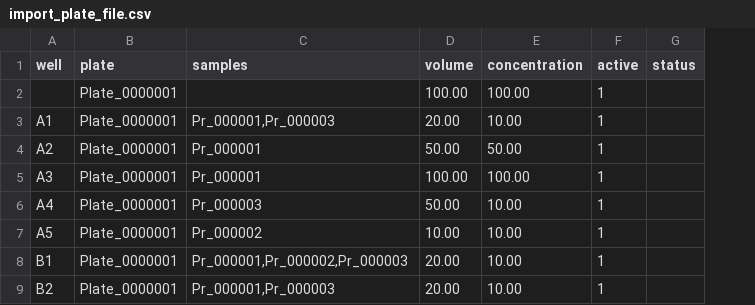
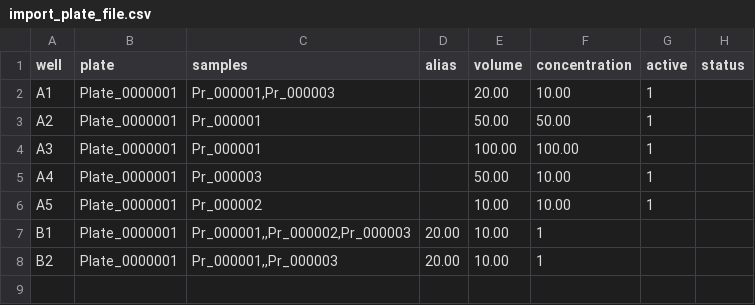
Before and after one commit to Zulko/Web_tools, a CSV file: static/docs/import_plate_file.csv, drawn as a sheet; removed rows and columns are numbered as before the commit, all else as after; the diff names each change by its address in the sheet, - before the commit and + after, or states it on an @@ line.

Commit message:
Export plate with project and alias

```diff
--- a/static/docs/import_plate_file.csv
+++ b/static/docs/import_plate_file.csv
+column D (alias), rows 7-8: 20.00 | 20.00
-row 2:  | Plate_0000001 |  | 100.00 | 100.00 | 1
-C7 (samples): Pr_000001,Pr_000002,Pr_000003
+C7 (samples): Pr_000001,,Pr_000002,Pr_000003
-E7:E8 (volume): 20.00
+E7:E8 (volume): 10.00
-F7:F8 (concentration): 10.00
+F7:F8 (concentration): 1
-G7:G8 (active): 1
+G7:G8 (active): (empty)
-C8 (samples): Pr_000001,Pr_000003
+C8 (samples): Pr_000001,,Pr_000003
```
Also changed, not shown: 4 other files.
